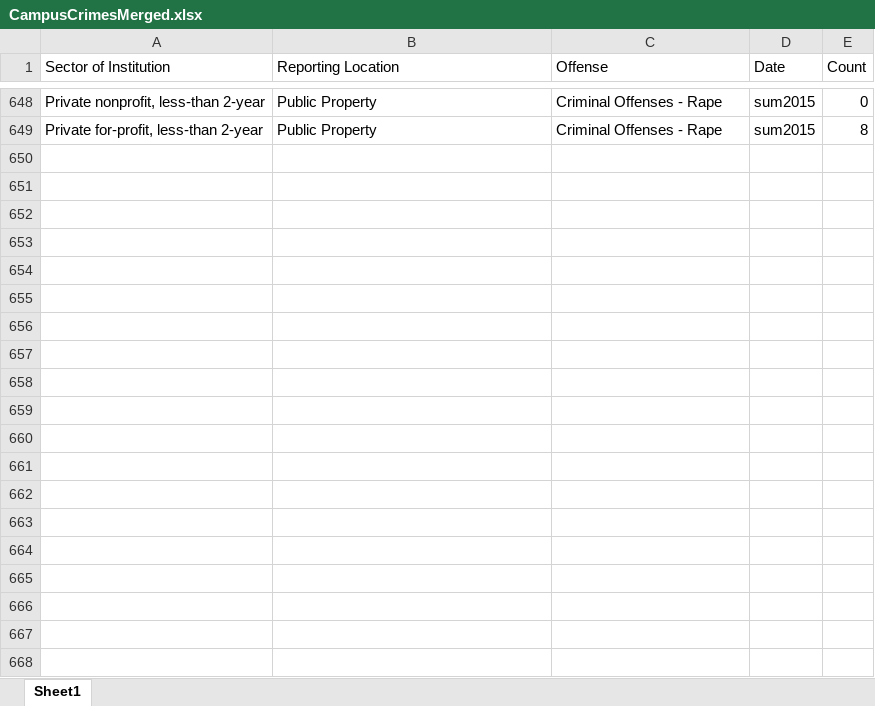
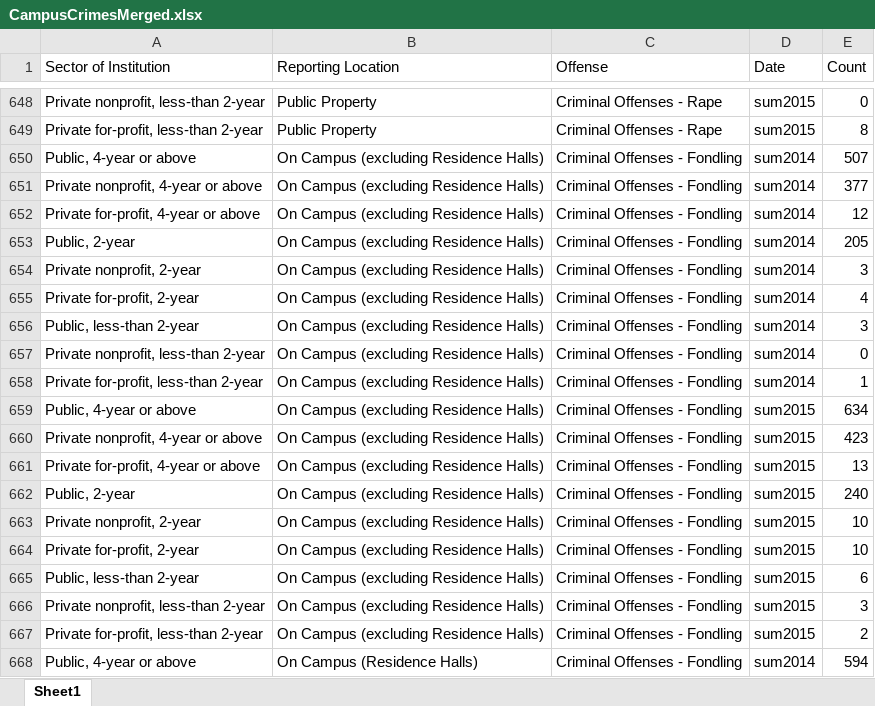
Before and after one commit to HashedDan/CampusCrimes, an Excel workbook: CampusCrimesMerged.xlsx, sheet Sheet1, drawn as a sheet; only a part is shown, gaps mark what is left out; values as stored, in another font and other column widths than the file's, no borders; the diff covers the shown part only; the diff names each change by its address in the sheet, - before the commit and + after, or states it on an @@ line.

Commit message:
Replicated previous step (4688a03a69f83d2174c919bddf23c5a940c90abb) but for Offense = ‘Criminal Offense - Fondling’ and the data only had fields with Date = ‘sum2014’ and ‘sum2015’ from CriminalOffenses.xls.

```diff
--- a/CampusCrimesMerged.xlsx (sheet Sheet1)
+++ b/CampusCrimesMerged.xlsx (sheet Sheet1)
+row 650: Public, 4-year or above | On Campus (excluding Residence Halls) | Criminal Offenses - Fondling | sum2014 | 507
+row 651: Private nonprofit, 4-year or above | On Campus (excluding Residence Halls) | Criminal Offenses - Fondling | sum2014 | 377
+row 652: Private for-profit, 4-year or above | On Campus (excluding Residence Halls) | Criminal Offenses - Fondling | sum2014 | 12
+row 653: Public, 2-year | On Campus (excluding Residence Halls) | Criminal Offenses - Fondling | sum2014 | 205
+row 654: Private nonprofit, 2-year | On Campus (excluding Residence Halls) | Criminal Offenses - Fondling | sum2014 | 3
+row 655: Private for-profit, 2-year | On Campus (excluding Residence Halls) | Criminal Offenses - Fondling | sum2014 | 4
+row 656: Public, less-than 2-year | On Campus (excluding Residence Halls) | Criminal Offenses - Fondling | sum2014 | 3
+row 657: Private nonprofit, less-than 2-year | On Campus (excluding Residence Halls) | Criminal Offenses - Fondling | sum2014 | 0
+row 658: Private for-profit, less-than 2-year | On Campus (excluding Residence Halls) | Criminal Offenses - Fondling | sum2014 | 1
+row 659: Public, 4-year or above | On Campus (excluding Residence Halls) | Criminal Offenses - Fondling | sum2015 | 634
+row 660: Private nonprofit, 4-year or above | On Campus (excluding Residence Halls) | Criminal Offenses - Fondling | sum2015 | 423
+row 661: Private for-profit, 4-year or above | On Campus (excluding Residence Halls) | Criminal Offenses - Fondling | sum2015 | 13
+row 662: Public, 2-year | On Campus (excluding Residence Halls) | Criminal Offenses - Fondling | sum2015 | 240
+row 663: Private nonprofit, 2-year | On Campus (excluding Residence Halls) | Criminal Offenses - Fondling | sum2015 | 10
+row 664: Private for-profit, 2-year | On Campus (excluding Residence Halls) | Criminal Offenses - Fondling | sum2015 | 10
+row 665: Public, less-than 2-year | On Campus (excluding Residence Halls) | Criminal Offenses - Fondling | sum2015 | 6
+row 666: Private nonprofit, less-than 2-year | On Campus (excluding Residence Halls) | Criminal Offenses - Fondling | sum2015 | 3
+row 667: Private for-profit, less-than 2-year | On Campus (excluding Residence Halls) | Criminal Offenses - Fondling | sum2015 | 2
+row 668: Public, 4-year or above | On Campus (Residence Halls) | Criminal Offenses - Fondling | sum2014 | 594
```
Also changed, not shown: 53 added rows elsewhere in this sheet.
